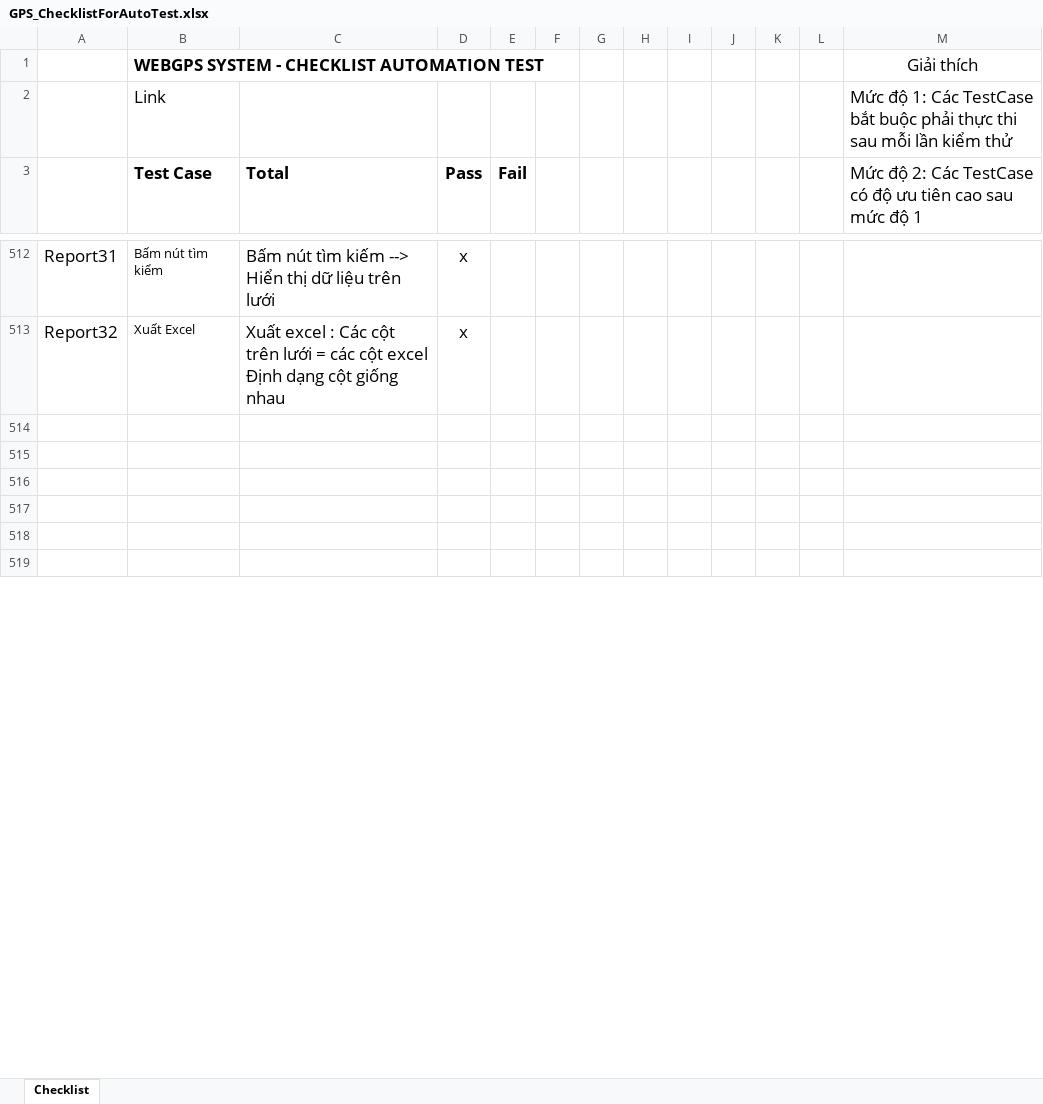
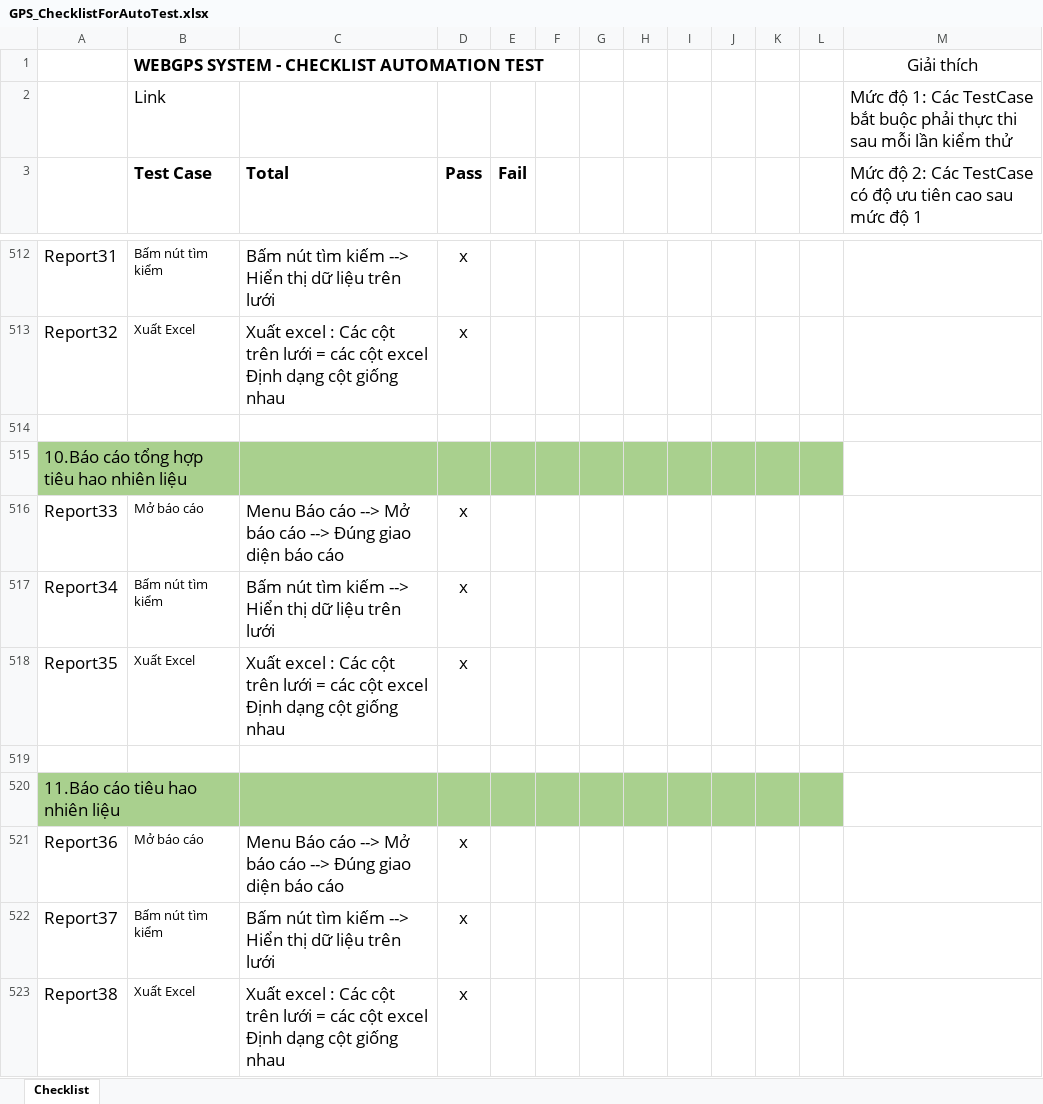
Before and after one commit to truongvck3313/ba_gpsv2, an Excel workbook: GPS_ChecklistForAutoTest.xlsx, sheet Checklist, drawn as a sheet; only a part is shown, gaps mark what is left out; the shorter side is filled out with more unchanged rows; values as stored, in another font and other column widths than the file's, no borders; ↵ is a line break in a cell; the diff covers the shown part only; the diff names each change by its address in the sheet, - before the commit and + after, or states it on an @@ line.

```diff
--- a/GPS_ChecklistForAutoTest.xlsx (sheet Checklist)
+++ b/GPS_ChecklistForAutoTest.xlsx (sheet Checklist)
+row 515: 10.Báo cáo tổng hợp tiêu hao nhiên liệu
+row 516: Report33 | Mở báo cáo | Menu Báo cáo --> Mở báo cáo --> Đúng giao diện báo cáo | x
+row 517: Report34 | Bấm nút tìm kiểm | Bấm nút tìm kiếm --> Hiển thị dữ liệu trên lưới | x
+row 518: Report35 | Xuất Excel | Xuất excel : Các cột trên lưới = các cột excel ↵ Định dạng cột giống nhau | x
+row 519: (empty)
+row 520: 11.Báo cáo tiêu hao nhiên liệu
+row 521: Report36 | Mở báo cáo | Menu Báo cáo --> Mở báo cáo --> Đúng giao diện báo cáo | x
+row 522: Report37 | Bấm nút tìm kiểm | Bấm nút tìm kiếm --> Hiển thị dữ liệu trên lưới | x
+row 523: Report38 | Xuất Excel | Xuất excel : Các cột trên lưới = các cột excel ↵ Định dạng cột giống nhau | x
```
Also changed, not shown: 21 added rows, 5 removed rows and 2 edited cells elsewhere in this sheet, bangluudulieu_tamthoi.xlsx, 6 other files.
